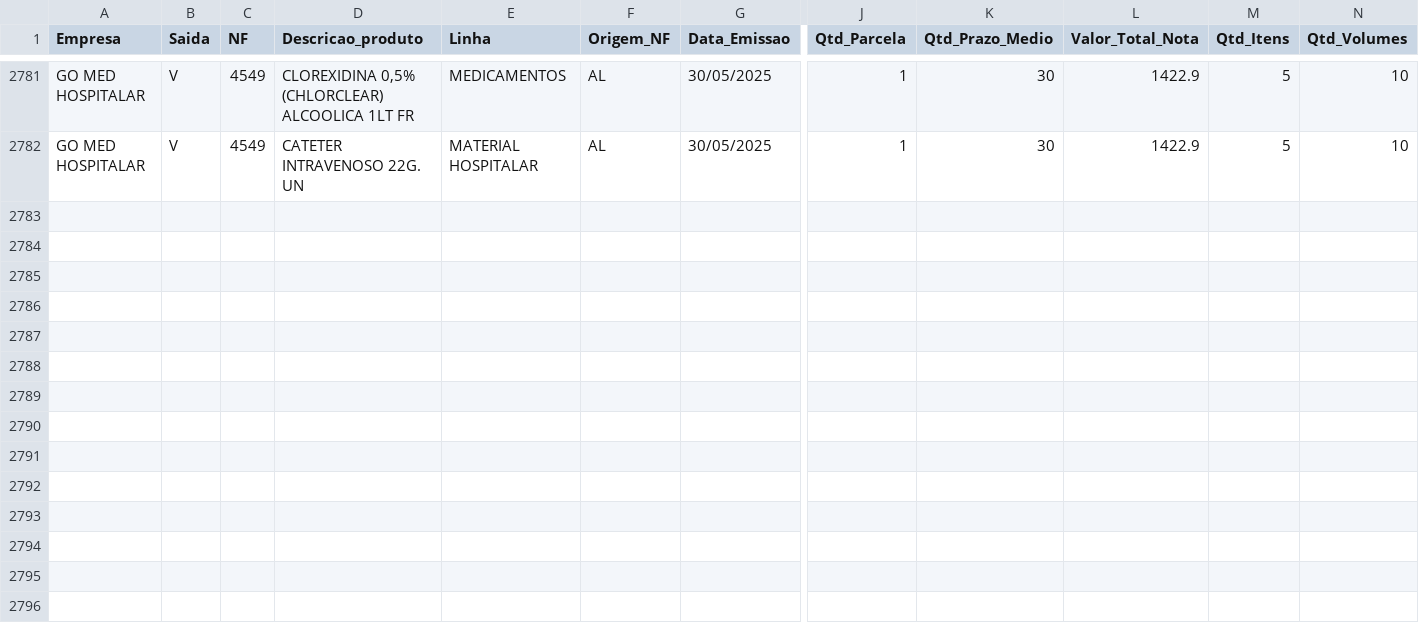
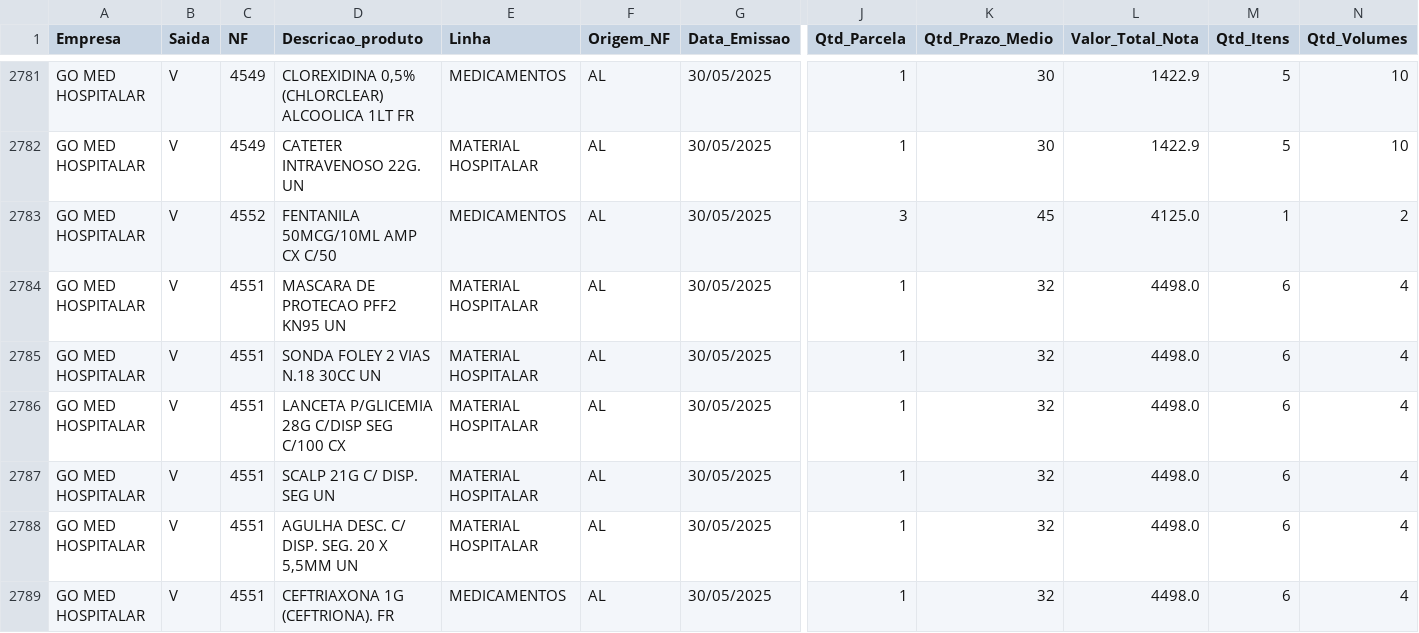
Before and after one commit to GitService4Com/go-saude-tv, a CSV file: df_vendas.csv, drawn as a sheet; only a part is shown, gaps mark what is left out; rows hold the shown columns only; the diff names each change by its address in the sheet, - before the commit and + after, or states it on an @@ line.

Commit message:
Add files via upload

```diff
--- a/df_vendas.csv
+++ b/df_vendas.csv
+row 2783: GO MED HOSPITALAR | V | 4552 | FENTANILA 50MCG/10ML AMP CX C/50 | MEDICAMENTOS | AL | 30/05/2025 | 3 | 45 | 4125.0 | 1 | 2
+row 2784: GO MED HOSPITALAR | V | 4551 | MASCARA DE PROTECAO PFF2 KN95 UN | MATERIAL HOSPITALAR | AL | 30/05/2025 | 1 | 32 | 4498.0 | 6 | 4
+row 2785: GO MED HOSPITALAR | V | 4551 | SONDA FOLEY 2 VIAS N.18 30CC UN | MATERIAL HOSPITALAR | AL | 30/05/2025 | 1 | 32 | 4498.0 | 6 | 4
+row 2786: GO MED HOSPITALAR | V | 4551 | LANCETA P/GLICEMIA 28G C/DISP SEG C/100 CX | MATERIAL HOSPITALAR | AL | 30/05/2025 | 1 | 32 | 4498.0 | 6 | 4
+row 2787: GO MED HOSPITALAR | V | 4551 | SCALP 21G C/ DISP. SEG UN | MATERIAL HOSPITALAR | AL | 30/05/2025 | 1 | 32 | 4498.0 | 6 | 4
+row 2788: GO MED HOSPITALAR | V | 4551 | AGULHA DESC. C/ DISP. SEG. 20 X 5,5MM UN | MATERIAL HOSPITALAR | AL | 30/05/2025 | 1 | 32 | 4498.0 | 6 | 4
+row 2789: GO MED HOSPITALAR | V | 4551 | CEFTRIAXONA 1G (CEFTRIONA). FR | MEDICAMENTOS | AL | 30/05/2025 | 1 | 32 | 4498.0 | 6 | 4
```
